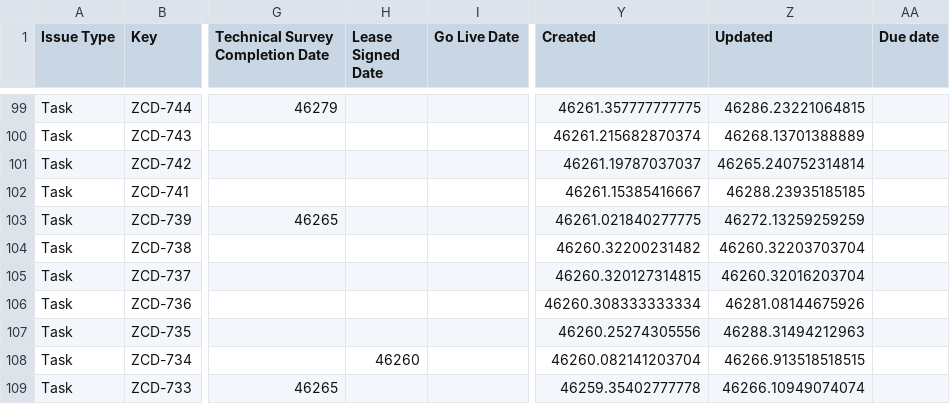
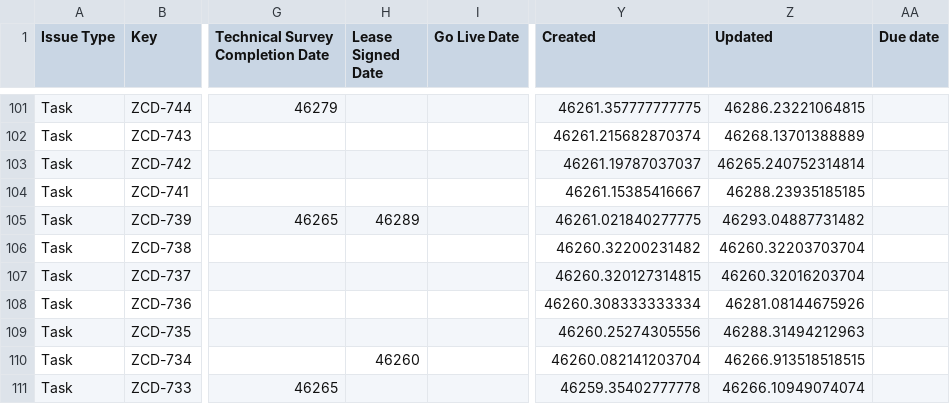
Before and after one commit to keithkinuthiakamauzeno/Network-Overview-Dashboard, a CSV file: data/pipeline.csv, drawn as a sheet; only a part is shown, gaps mark what is left out; addresses are those after the commit; the diff covers the shown part only; the diff names each change by its address in the sheet, - before the commit and + after, or states it on an @@ line.

```diff
--- a/data/pipeline.csv
+++ b/data/pipeline.csv
-H105 (Lease Signed Date): (empty)
+H105 (Lease Signed Date): 46289
-Z105 (Updated): 46272.13259259259
+Z105 (Updated): 46293.04887731482
```
Also changed, not shown: 2 added rows and 40 edited cells elsewhere in this file.
